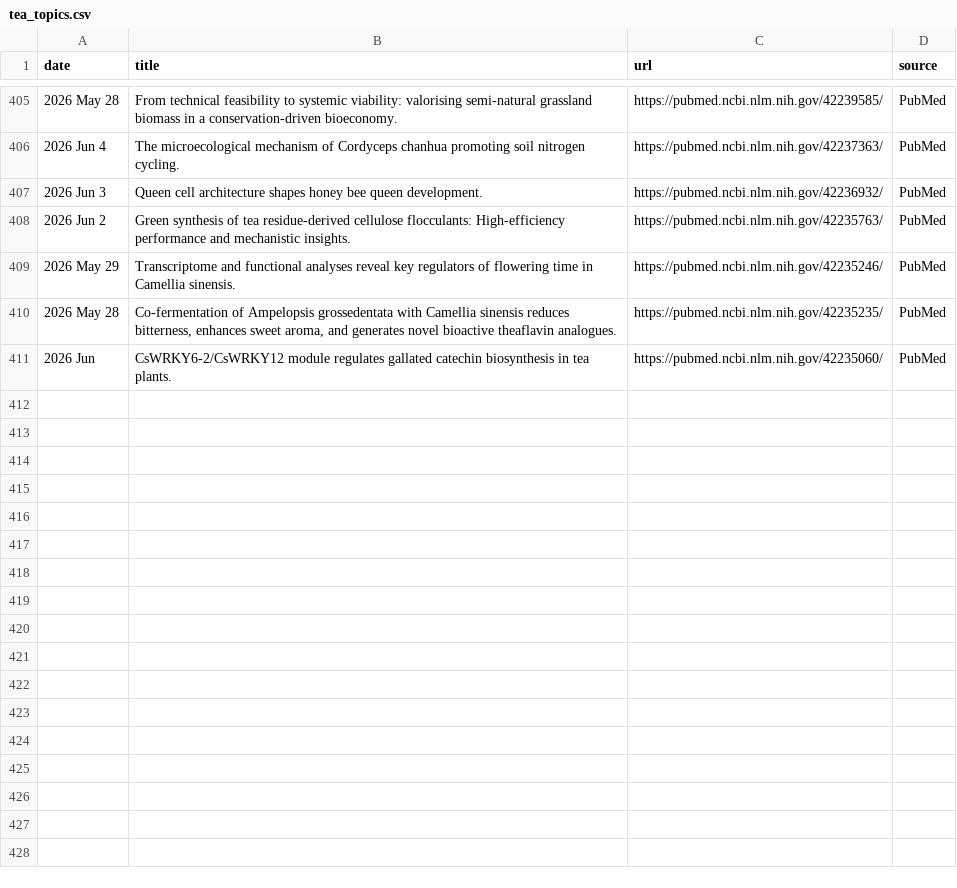
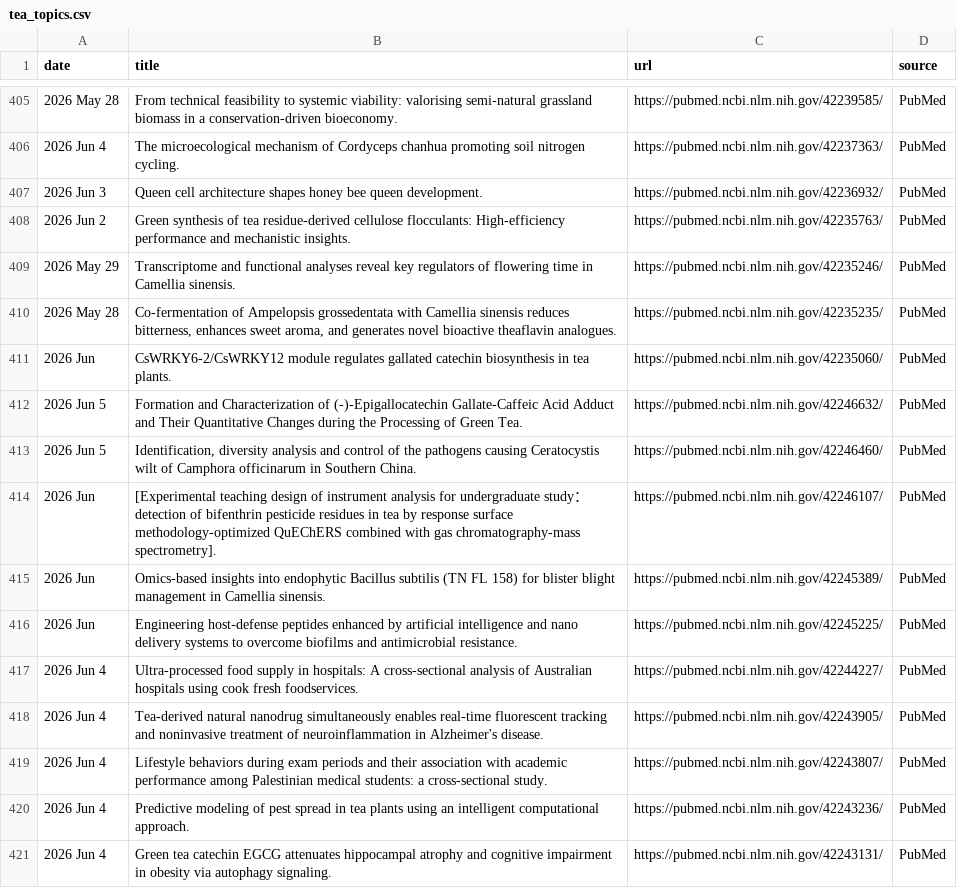
Before and after one commit to Coma4130/tea-scraper, a CSV file: tea_topics.csv, drawn as a sheet; only a part is shown, gaps mark what is left out; the diff names each change by its address in the sheet, - before the commit and + after, or states it on an @@ line.

```diff
--- a/tea_topics.csv
+++ b/tea_topics.csv
+row 412: 2026 Jun 5 | Formation and Characterization of (-)-Epigallocatechin Gallate-Caffeic Acid Adduct and Their Quantitative Changes during the Processing of Green Tea. | https://pubmed.ncbi.nlm.nih.gov/42246632/ | PubMed
+row 413: 2026 Jun 5 | Identification, diversity analysis and control of the pathogens causing Ceratocystis wilt of Camphora officinarum in Southern China. | https://pubmed.ncbi.nlm.nih.gov/42246460/ | PubMed
+row 414: 2026 Jun | [Experimental teaching design of instrument analysis for undergraduate study： detection of bifenthrin pesticide residues in tea by response surface methodology-optimized QuEChERS combined with gas chromatography-mass spectrometry]. | https://pubmed.ncbi.nlm.nih.gov/42246107/ | PubMed
+row 415: 2026 Jun | Omics-based insights into endophytic Bacillus subtilis (TN FL 158) for blister blight management in Camellia sinensis. | https://pubmed.ncbi.nlm.nih.gov/42245389/ | PubMed
+row 416: 2026 Jun | Engineering host‑defense peptides enhanced by artificial intelligence and nano delivery systems to overcome biofilms and antimicrobial resistance. | https://pubmed.ncbi.nlm.nih.gov/42245225/ | PubMed
+row 417: 2026 Jun 4 | Ultra-processed food supply in hospitals: A cross-sectional analysis of Australian hospitals using cook fresh foodservices. | https://pubmed.ncbi.nlm.nih.gov/42244227/ | PubMed
+row 418: 2026 Jun 4 | Tea-derived natural nanodrug simultaneously enables real-time fluorescent tracking and noninvasive treatment of neuroinflammation in Alzheimer's disease. | https://pubmed.ncbi.nlm.nih.gov/42243905/ | PubMed
+row 419: 2026 Jun 4 | Lifestyle behaviors during exam periods and their association with academic performance among Palestinian medical students: a cross-sectional study. | https://pubmed.ncbi.nlm.nih.gov/42243807/ | PubMed
+row 420: 2026 Jun 4 | Predictive modeling of pest spread in tea plants using an intelligent computational approach. | https://pubmed.ncbi.nlm.nih.gov/42243236/ | PubMed
+row 421: 2026 Jun 4 | Green tea catechin EGCG attenuates hippocampal atrophy and cognitive impairment in obesity via autophagy signaling. | https://pubmed.ncbi.nlm.nih.gov/42243131/ | PubMed
```
